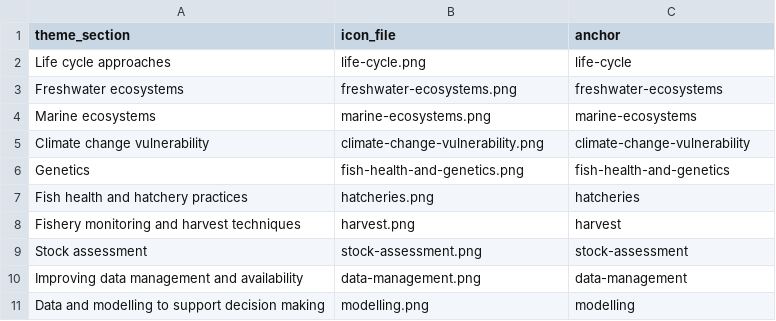
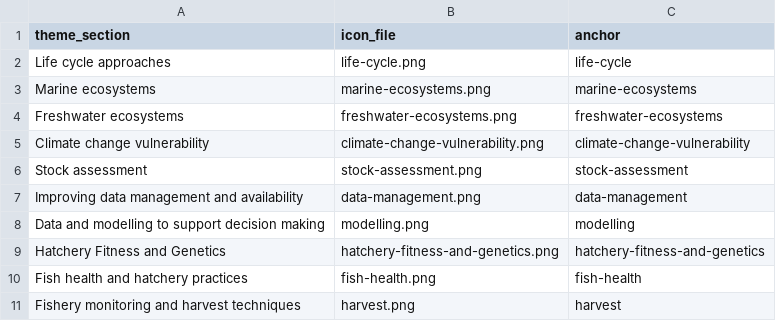
Before and after one commit to ennsjoe/PSSI-final-tech-report, a CSV file: data/raw/icon_map.csv, drawn as a sheet.

Commit message:
Updated icon map

```diff
--- a/data/raw/icon_map.csv
+++ b/data/raw/icon_map.csv
@@ -2,8 +2,5 @@
 Life cycle approaches,life-cycle.png,life-cycle
+Marine ecosystems,marine-ecosystems.png,marine-ecosystems
 Freshwater ecosystems,freshwater-ecosystems.png,freshwater-ecosystems
-Marine ecosystems,marine-ecosystems.png,marine-ecosystems
 Climate change vulnerability,climate-change-vulnerability.png,climate-change-vulnerability
-Genetics,fish-health-and-genetics.png,fish-health-and-genetics
-Fish health and hatchery practices,hatcheries.png,hatcheries
-Fishery monitoring and harvest techniques,harvest.png,harvest
 Stock assessment,stock-assessment.png,stock-assessment
@@ -11 +8,4 @@ Improving data management and availability,data-management.png,data-management
 Data and modelling to support decision making,modelling.png,modelling
+Hatchery Fitness and Genetics,hatchery-fitness-and-genetics.png,hatchery-fitness-and-genetics
+Fish health and hatchery practices,fish-health.png,fish-health
+Fishery monitoring and harvest techniques,harvest.png,harvest
```
